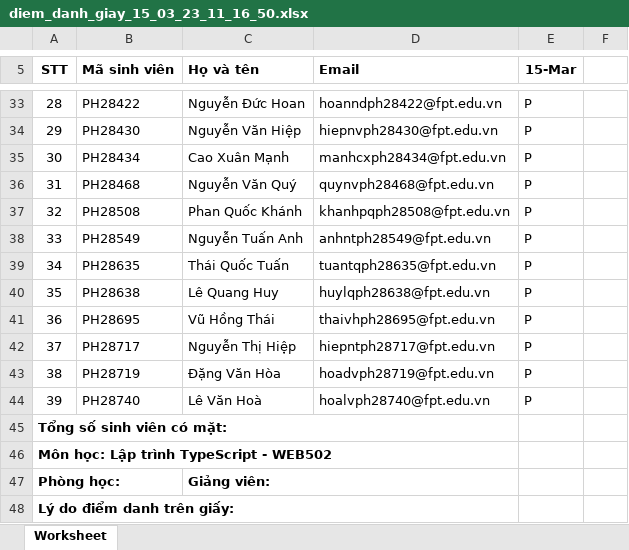
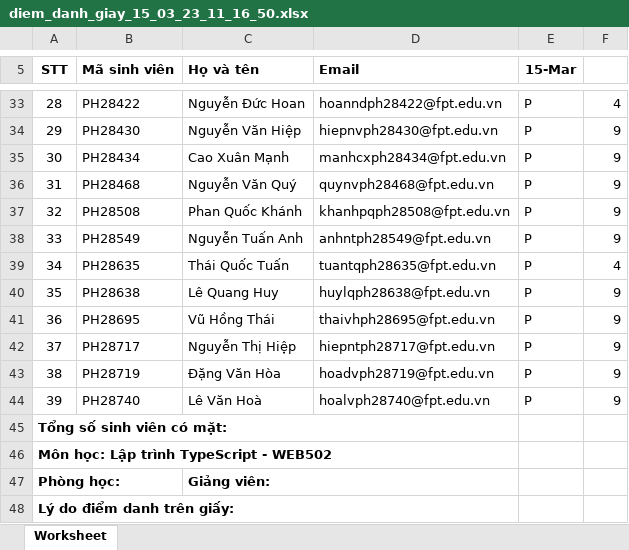
Before and after one commit to sontv8/web502-we17309, an Excel workbook: diem_danh_giay_15_03_23_11_16_50.xlsx, sheet Worksheet, drawn as a sheet; only a part is shown, gaps mark what is left out; values as stored, in another font and other column widths than the file's, no borders; charts and pictures not drawn; the diff covers the shown part only; the diff names each change by its address in the sheet, - before the commit and + after, or states it on an @@ line.

```diff
--- a/diem_danh_giay_15_03_23_11_16_50.xlsx (sheet Worksheet)
+++ b/diem_danh_giay_15_03_23_11_16_50.xlsx (sheet Worksheet)
-F33: (empty)
+F33: 4
-F34:F38: (empty)
+F34:F38: 9
-F39: (empty)
+F39: 4
-F40:F44: (empty)
+F40:F44: 9
```
Also changed, not shown: 27 edited cells elsewhere in this sheet, 4 other files.
